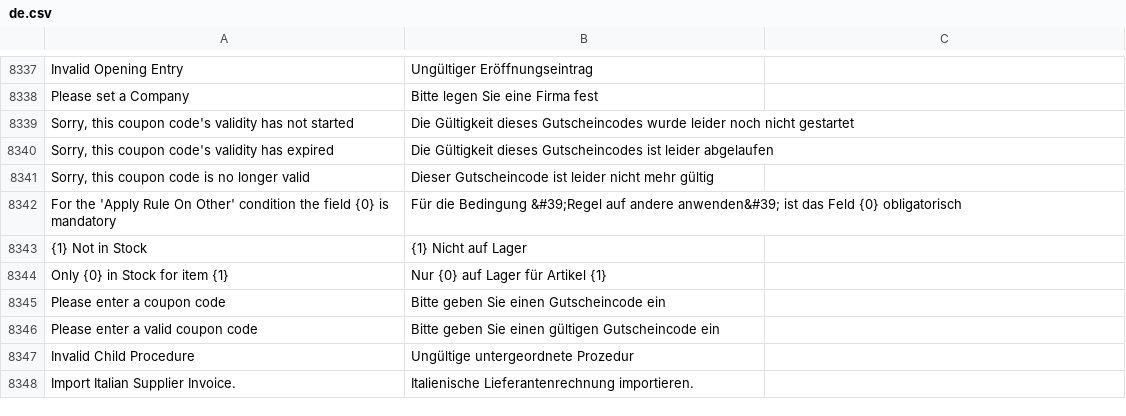
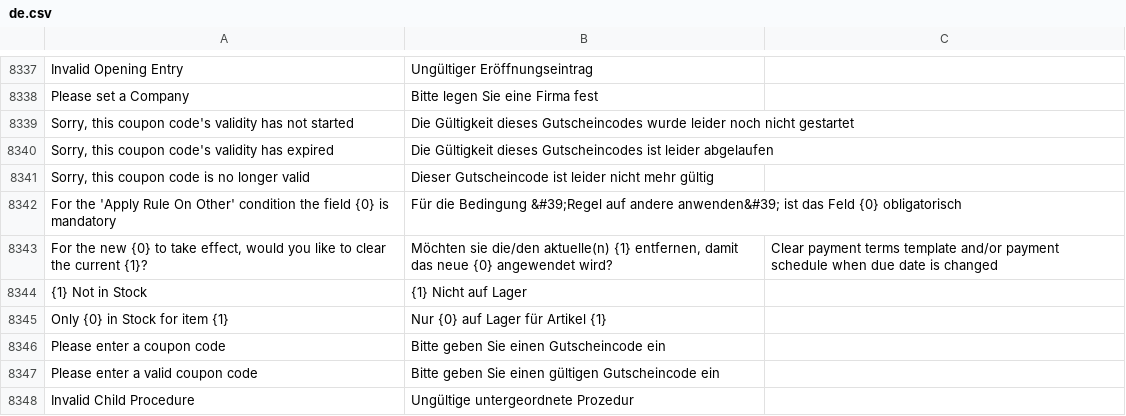
Before and after one commit to Dinext-pro/dinext_erp, a CSV file: erpnext/translations/de.csv, drawn as a sheet; only a part is shown, gaps mark what is left out; the shorter side is filled out with more unchanged rows; the diff names each change by its address in the sheet, - before the commit and + after, or states it on an @@ line.

Commit message:
chore: add german translation

```diff
--- a/erpnext/translations/de.csv
+++ b/erpnext/translations/de.csv
+row 8343: For the new {0} to take effect, would you like to clear the current {1}? | Möchten sie die/den aktuelle(n) {1} entfernen, damit das neue {0} angewendet wird? | Clear payment terms template and/or payment schedule when due date is changed
```
